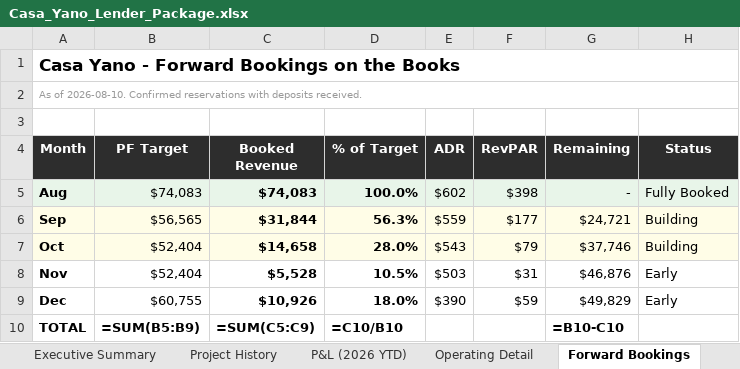
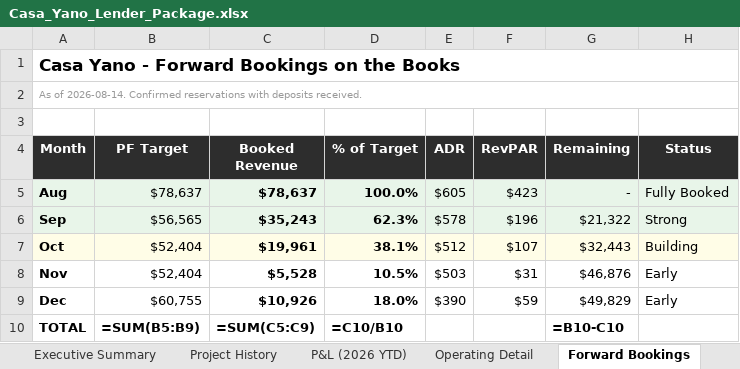
Before and after one commit to matt-dcp/yano, an Excel workbook: Casa_Yano_Lender_Package.xlsx, sheet Forward Bookings, drawn as a sheet; values as stored, in another font and other column widths than the file's, no borders; formulas without a stored value are shown as written; the diff names each change by its address in the sheet, - before the commit and + after, or states it on an @@ line.

```diff
--- a/Casa_Yano_Lender_Package.xlsx (sheet Forward Bookings)
+++ b/Casa_Yano_Lender_Package.xlsx (sheet Forward Bookings)
-A2 (Month): As of 2026-08-10. Confirmed reservations…
+A2 (Month): As of 2026-08-14. Confirmed reservations…
-B5 (PF Target): $74,083
+B5 (PF Target): $78,637
-C5 (Booked Revenue): $74,083
+C5 (Booked Revenue): $78,637
-E5 (ADR): $602
+E5 (ADR): $605
-F5 (RevPAR): $398
+F5 (RevPAR): $423
-C6 (Booked Revenue): $31,844
+C6 (Booked Revenue): $35,243
-D6 (% of Target): 56.3%
+D6 (% of Target): 62.3%
-E6 (ADR): $559
+E6 (ADR): $578
-F6 (RevPAR): $177
+F6 (RevPAR): $196
-G6 (Remaining): $24,721
+G6 (Remaining): $21,322
-H6 (Status): Building
+H6 (Status): Strong
-C7 (Booked Revenue): $14,658
+C7 (Booked Revenue): $19,961
-D7 (% of Target): 28.0%
+D7 (% of Target): 38.1%
-E7 (ADR): $543
+E7 (ADR): $512
-F7 (RevPAR): $79
+F7 (RevPAR): $107
-G7 (Remaining): $37,746
+G7 (Remaining): $32,443
```
Also changed, not shown: sheet Operating Detail, sheet Executive Summary, sheet Pro Forma, sheet Project History, Casa_Yano_Loan_Evaluator.xlsx, 1 other file.
